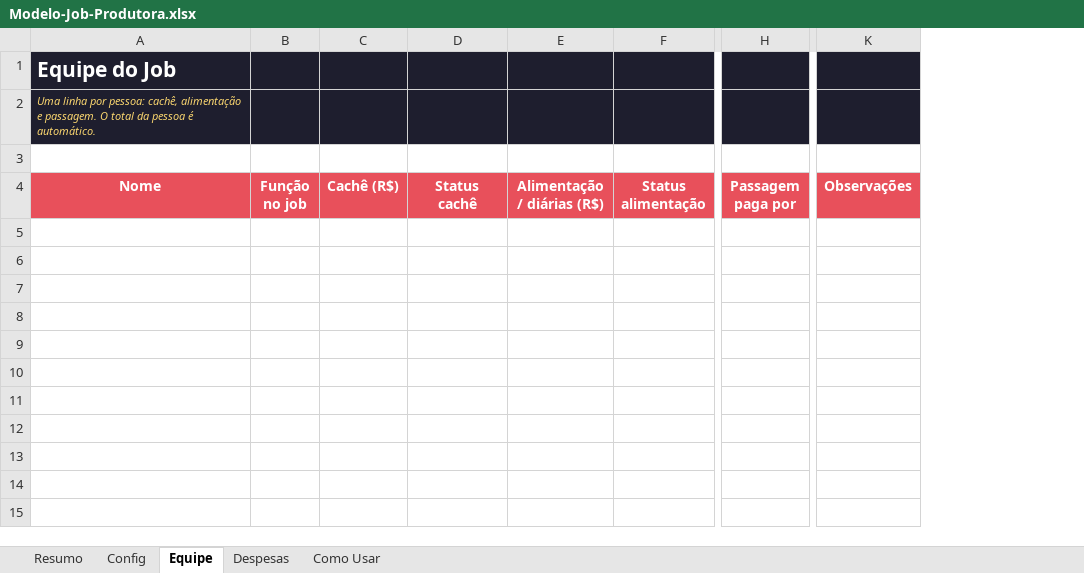
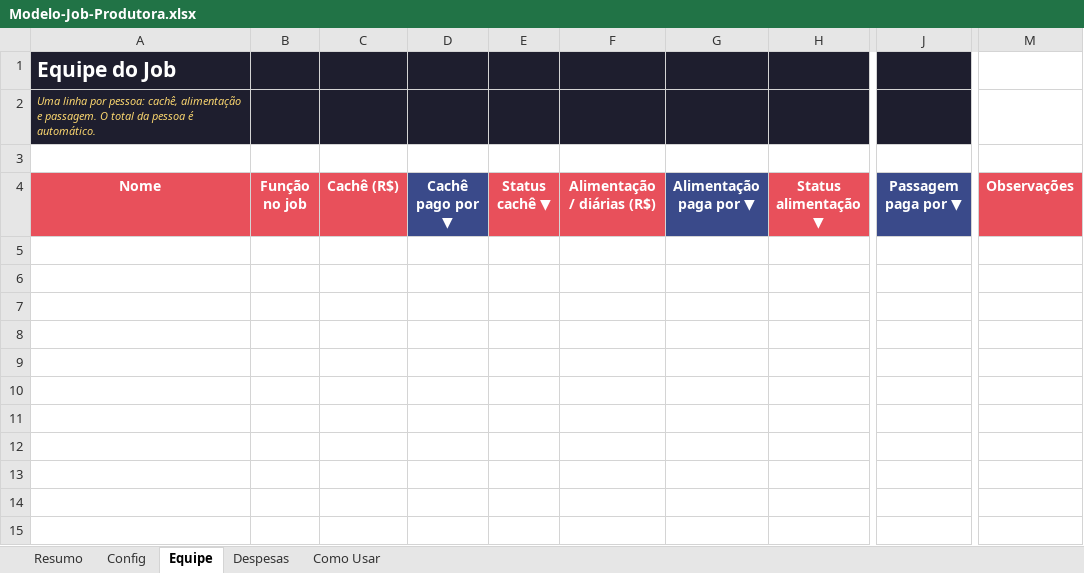
Before and after one commit to naviquadros-lab/CLAUDE, an Excel workbook: Modelo-Job-Produtora.xlsx, sheet Equipe, drawn as a sheet; only a part is shown, gaps mark what is left out; values as stored, in another font and other column widths than the file's, no borders; conditional formats not drawn; removed rows and columns are numbered as before the commit, all else as after; the diff names each change by its address in the sheet, - before the commit and + after, or states it on an @@ line.

```diff
--- a/Modelo-Job-Produtora.xlsx (sheet Equipe)
+++ b/Modelo-Job-Produtora.xlsx (sheet Equipe)
-column D (Status cachê), empty
+column D (Cachê pago por ▼), empty
+column E (Status cachê ▼), empty
-column F (Status alimentação), empty
+column G (Alimentação paga por ▼), empty
+column H (Status alimentação ▼), empty
-column H (Passagem paga por), empty
+column J (Passagem paga por ▼), empty
-M1:M2 fill: #1E1E2E
+M1:M2 fill: none
```
Also changed, not shown: sheet Despesas, sheet Como Usar, formulas that keep their value, Job-Armaf-Dubai.xlsx.
